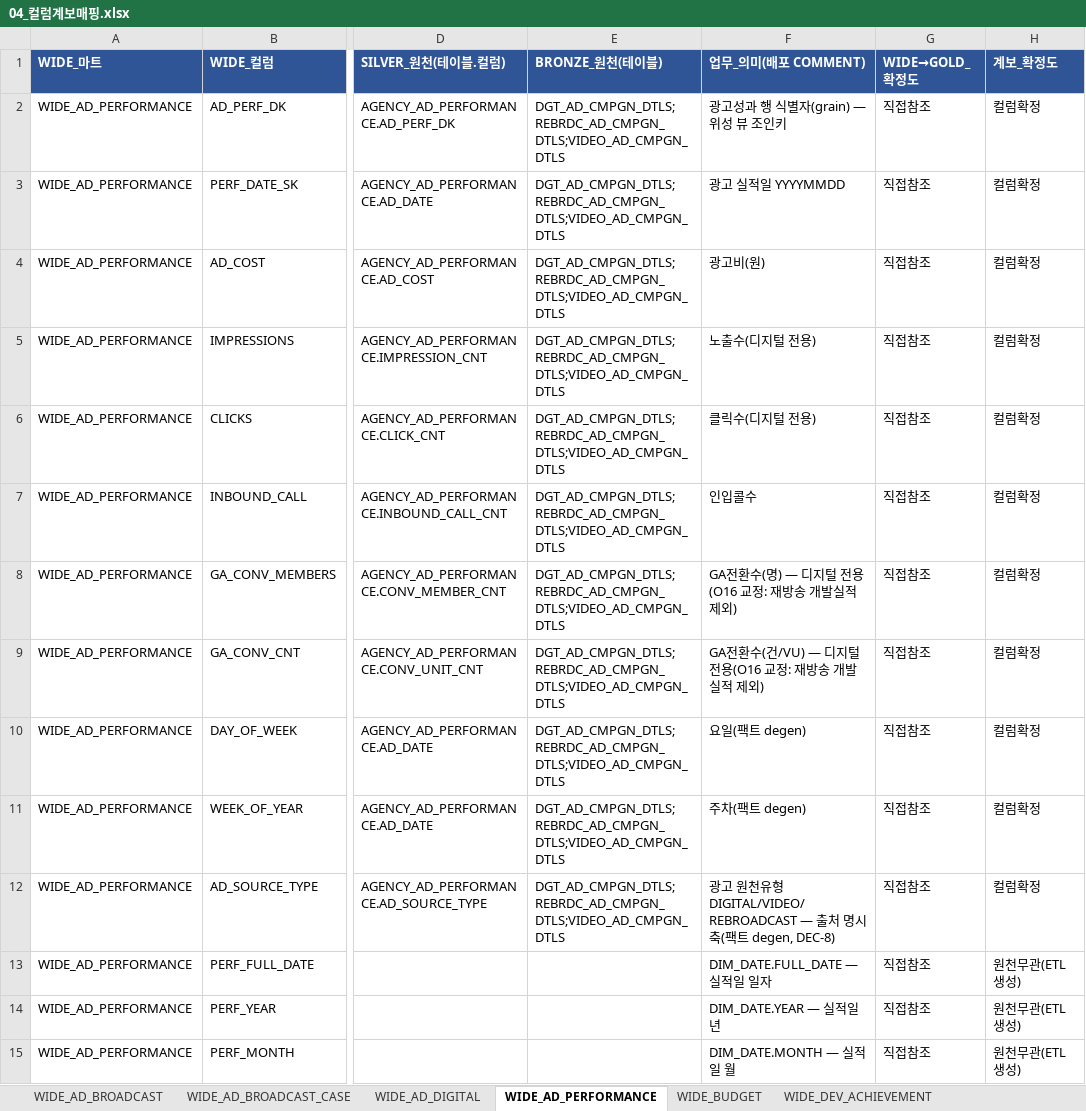
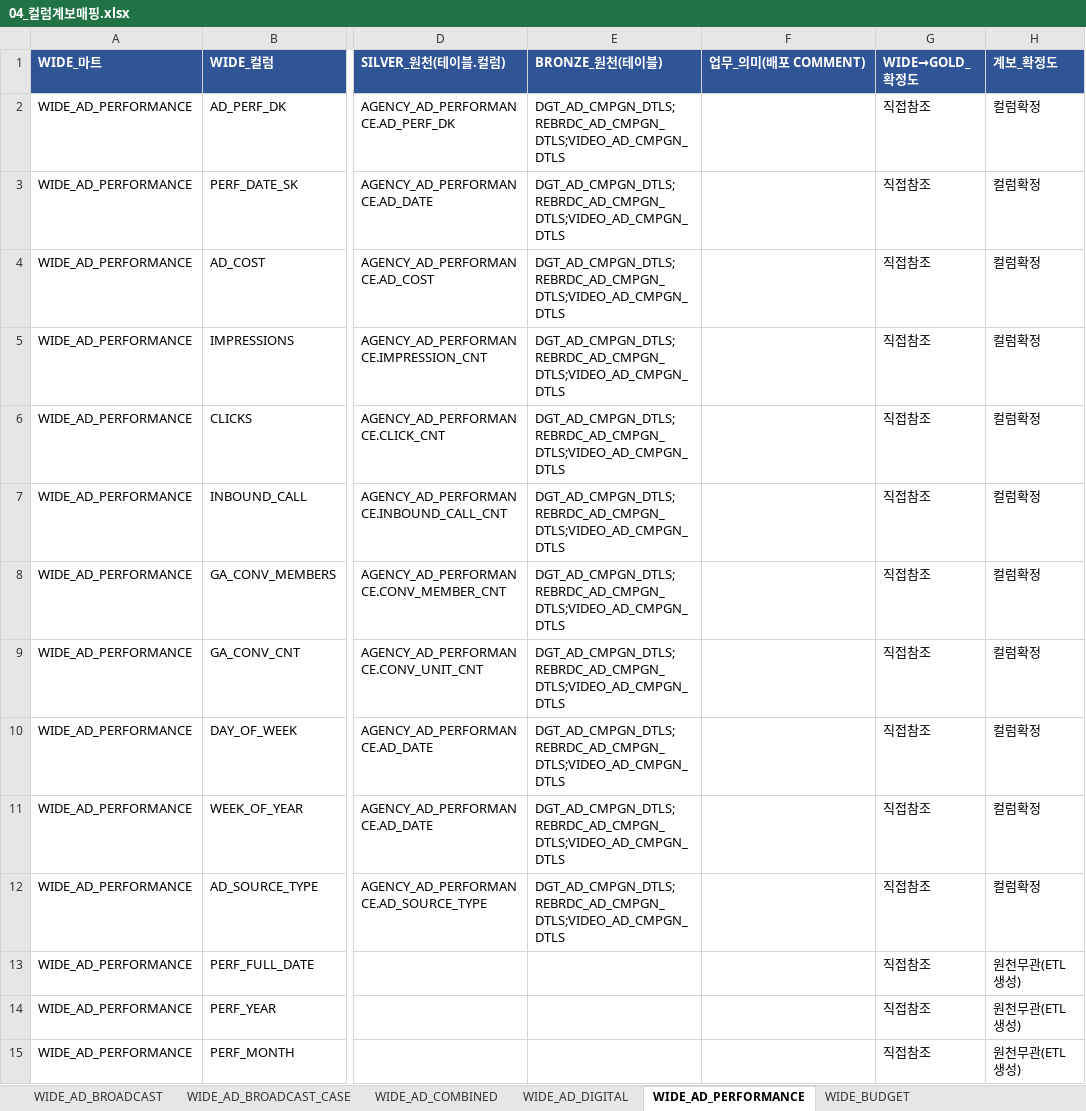
Before and after one commit to cih0802/snowflake_files, an Excel workbook: 30_output_share/04_컬럼계보매핑.xlsx, sheet WIDE_AD_PERFORMANCE, drawn as a sheet; only a part is shown, gaps mark what is left out; values as stored, in another font and other column widths than the file's, no borders; the diff covers the shown part only; the diff names each change by its address in the sheet, - before the commit and + after, or states it on an @@ line.

```diff
--- a/30_output_share/04_컬럼계보매핑.xlsx (sheet WIDE_AD_PERFORMANCE)
+++ b/30_output_share/04_컬럼계보매핑.xlsx (sheet WIDE_AD_PERFORMANCE)
-sheet tab: WIDE_DEV_ACHIEVEMENT
+sheet tab: WIDE_AD_COMBINED
-F2 (업무_의미(배포 COMMENT)): 광고성과 행 식별자(grain) — 위성 뷰 조인키
+F2 (업무_의미(배포 COMMENT)): (empty)
-F3 (업무_의미(배포 COMMENT)): 광고 실적일 YYYYMMDD
+F3 (업무_의미(배포 COMMENT)): (empty)
-F4 (업무_의미(배포 COMMENT)): 광고비(원)
+F4 (업무_의미(배포 COMMENT)): (empty)
-F5 (업무_의미(배포 COMMENT)): 노출수(디지털 전용)
+F5 (업무_의미(배포 COMMENT)): (empty)
-F6 (업무_의미(배포 COMMENT)): 클릭수(디지털 전용)
+F6 (업무_의미(배포 COMMENT)): (empty)
-F7 (업무_의미(배포 COMMENT)): 인입콜수
+F7 (업무_의미(배포 COMMENT)): (empty)
-F8 (업무_의미(배포 COMMENT)): GA전환수(명) — 디지털 전용(O16 교정: 재방송 개발실적 제외)
+F8 (업무_의미(배포 COMMENT)): (empty)
-F9 (업무_의미(배포 COMMENT)): GA전환수(건/VU) — 디지털 전용(O16 교정: 재방송 개발실적 제외)
+F9 (업무_의미(배포 COMMENT)): (empty)
-F10 (업무_의미(배포 COMMENT)): 요일(팩트 degen)
+F10 (업무_의미(배포 COMMENT)): (empty)
-F11 (업무_의미(배포 COMMENT)): 주차(팩트 degen)
+F11 (업무_의미(배포 COMMENT)): (empty)
-F12 (업무_의미(배포 COMMENT)): 광고 원천유형 DIGITAL/VIDEO/REBROADCAST — 출처 명시축(팩트 degen, DEC-8)
+F12 (업무_의미(배포 COMMENT)): (empty)
-F13 (업무_의미(배포 COMMENT)): DIM_DATE.FULL_DATE — 실적일 일자
+F13 (업무_의미(배포 COMMENT)): (empty)
-F14 (업무_의미(배포 COMMENT)): DIM_DATE.YEAR — 실적일 년
+F14 (업무_의미(배포 COMMENT)): (empty)
-F15 (업무_의미(배포 COMMENT)): DIM_DATE.MONTH — 실적일 월
+F15 (업무_의미(배포 COMMENT)): (empty)
```
Also changed, not shown: 17 edited cells elsewhere in this sheet, sheet WIDE_MEMBER_MONTHLY, sheet WIDE_MEMBER_EVENT, sheet WIDE_SERVICE_EVENT, sheet WIDE_EVENT_PARTICIPATION, sheet WIDE_MEMBER_FEE, sheet WIDE_GA_BEHAVIOR, 6 more sheets, 30_output_share/05_지표GOLD매핑.xlsx, 56 other files.
